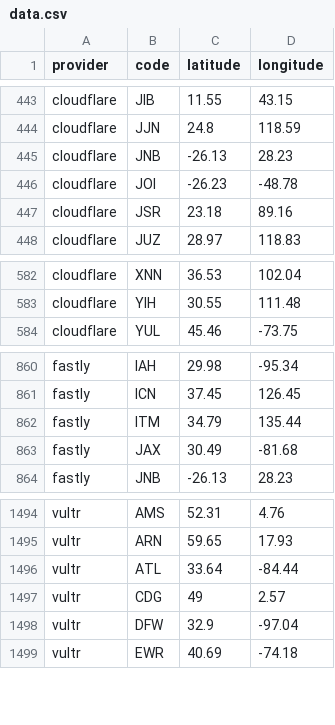
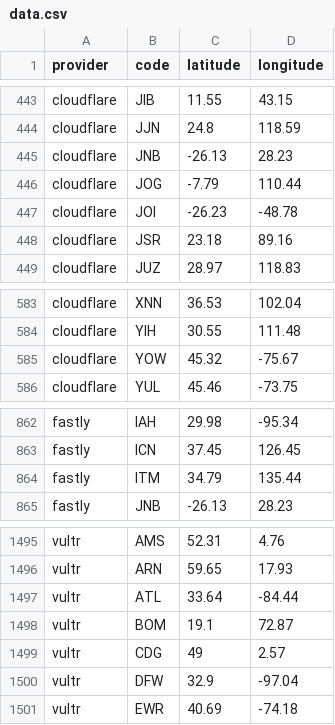
Before and after one commit to adaptive/pops, a CSV file: notebooks/data.csv, drawn as a sheet; only a part is shown, gaps mark what is left out; removed rows and columns are numbered as before the commit, all else as after; the diff names each change by its address in the sheet, - before the commit and + after, or states it on an @@ line.

Commit message:
updates cloudflare, fastly, vultr

```diff
--- a/notebooks/data.csv
+++ b/notebooks/data.csv
+row 446: cloudflare | JOG | -7.79 | 110.44
+row 585: cloudflare | YOW | 45.32 | -75.67
-row 863: fastly | JAX | 30.49 | -81.68
+row 1498: vultr | BOM | 19.1 | 72.87
```
Also changed, not shown: 6 other files.
